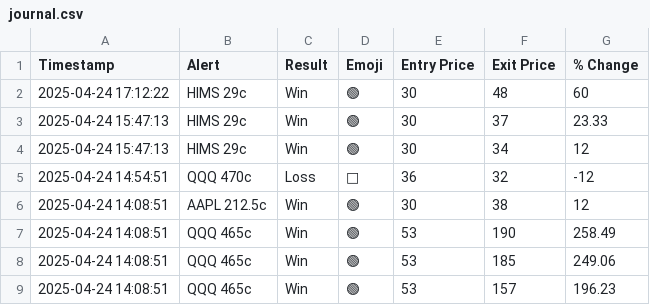
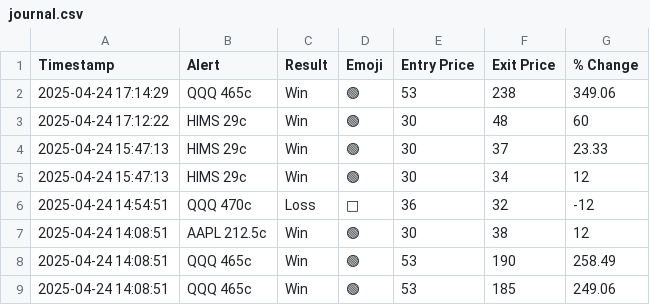
Before and after one commit to flowgeniusmz/daddyisms, a CSV file: journal.csv, drawn as a sheet; only a part is shown; the shorter side is filled out with more unchanged rows.

Commit message:
Update journal.csv

```diff
--- a/journal.csv
+++ b/journal.csv
@@ -1,2 +1,3 @@
 Timestamp,Alert,Result,Emoji,Entry Price,Exit Price,% Change
+2025-04-24 17:14:29, QQQ 465c, Win, 🟢, 53, 238, 349.06
 2025-04-24 17:12:22, HIMS 29c, Win, 🟢, 30, 48, 60
```
